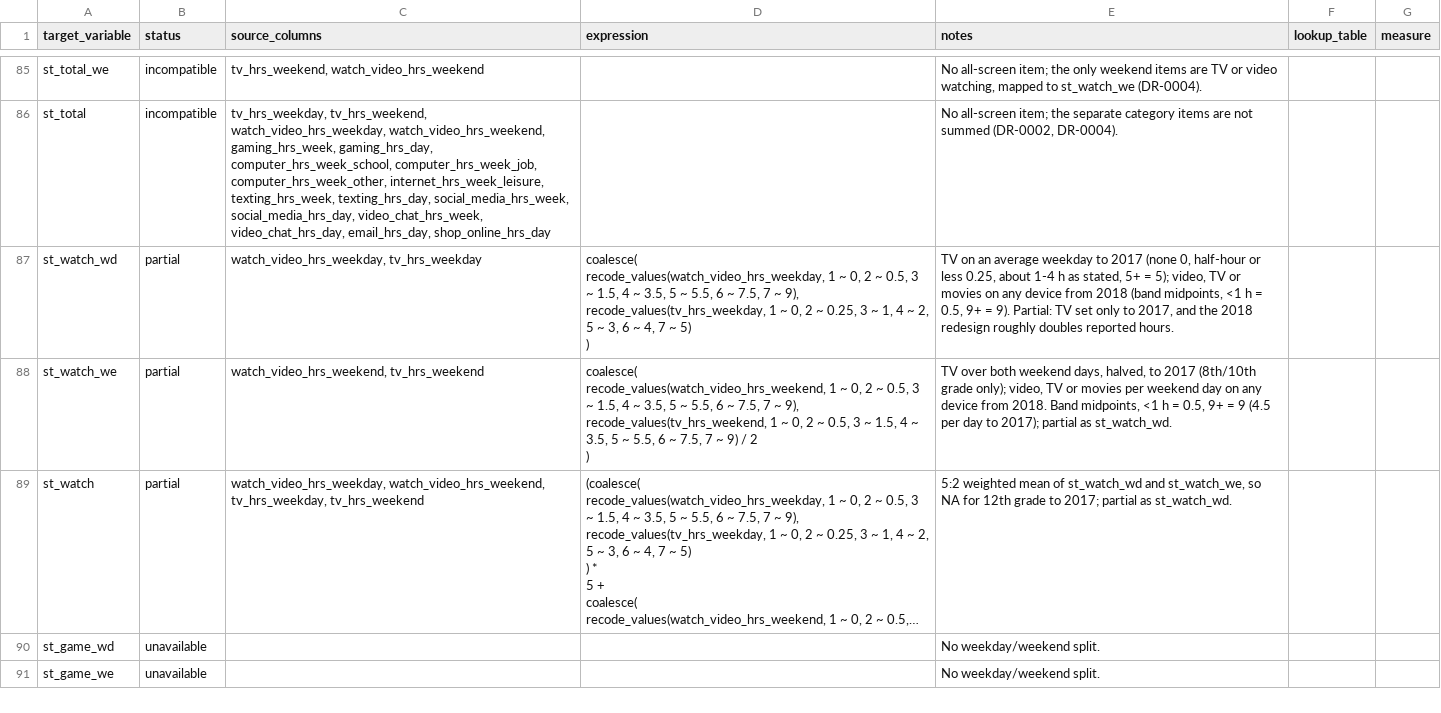
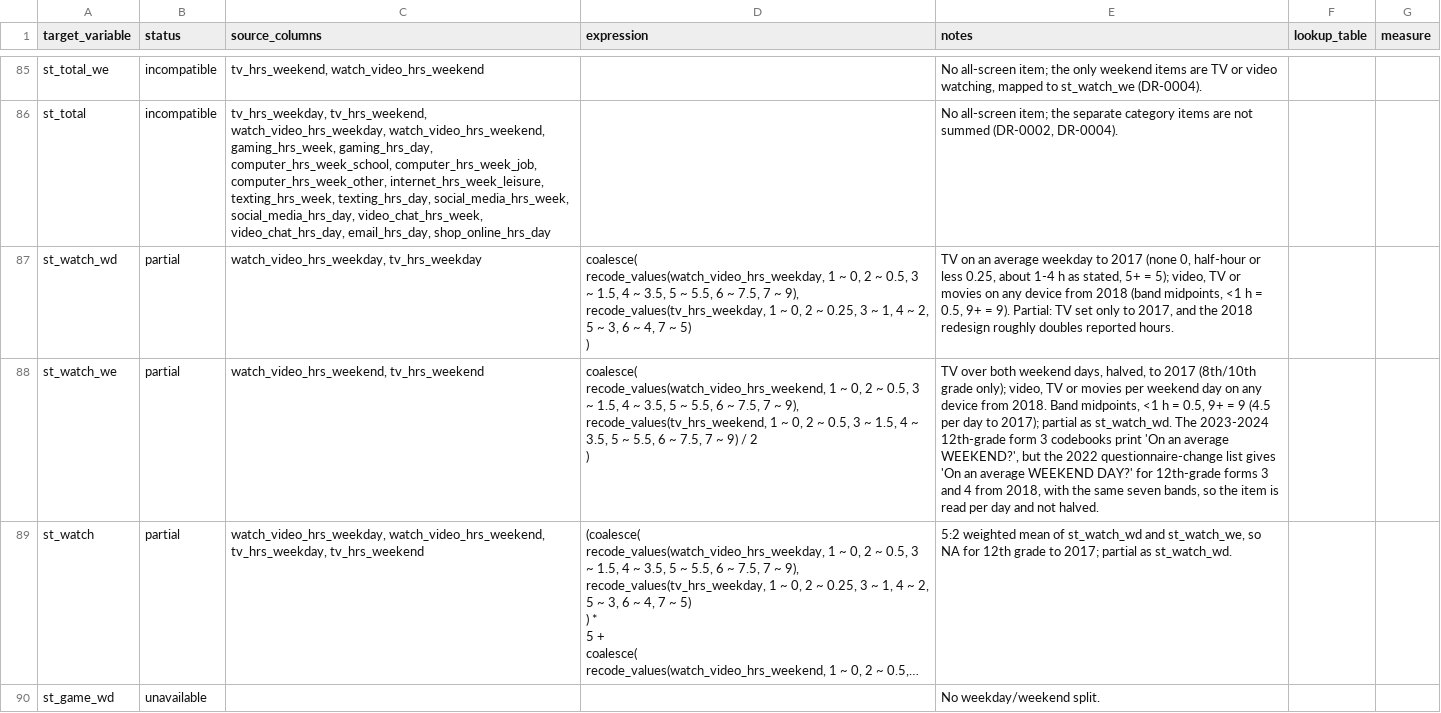
Before and after one commit to Motivation-and-Behaviour/bigger_picture, a CSV file: harmonisation/datasets/BPIPD-170/variables.csv, drawn as a sheet; only a part is shown, gaps mark what is left out; the shorter side is filled out with more unchanged rows; long unchanged cells end in …; the diff names each change by its address in the sheet, - before the commit and + after, or states it on an @@ line.

```diff
--- a/harmonisation/datasets/BPIPD-170/variables.csv
+++ b/harmonisation/datasets/BPIPD-170/variables.csv
-E88 (notes): …as st_watch_wd.
+E88 (notes): …as st_watch_wd. The 2023-2024 12th-grade form 3 codebooks print 'On an average WEEKEND?', but the 2022 questionnaire-change list gives 'On an average WEEKEND DAY?' for 12th-grade forms 3 and 4 from 2018, with the same seven bands, so the item is read per day and not halved.
```
Also changed, not shown: harmonisation/datasets/BPIPD-1711/variables.csv, harmonisation/datasets/BPIPD-176/variables.csv, 6 other files.
